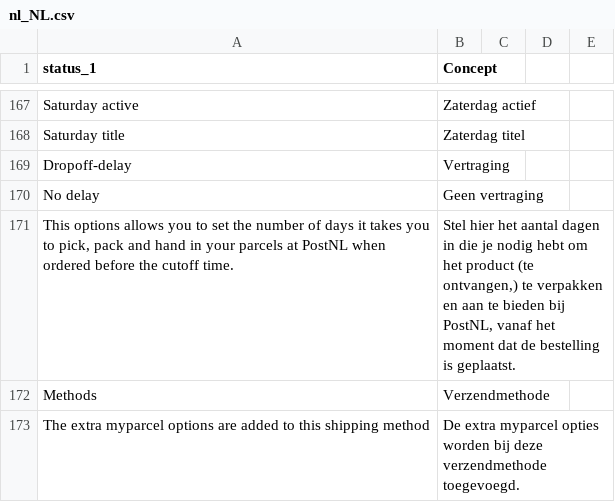
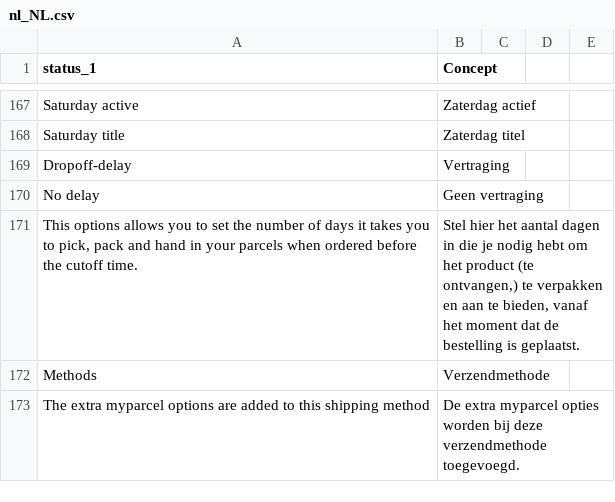
Before and after one commit to myparcelbe/magento, a CSV file: i18n/nl_NL.csv, drawn as a sheet; only a part is shown, gaps mark what is left out.

```diff
--- a/i18n/nl_NL.csv
+++ b/i18n/nl_NL.csv
@@ -170,3 +170,3 @@ Dropoff-delay,Vertraging
 No delay,Geen vertraging
-"This options allows you to set the number of days it takes you to pick, pack and hand in your parcels at PostNL when ordered before the cutoff time.","Stel hier het aantal dagen in die je nodig hebt om het product (te ontvangen,) te verpakken en aan te bieden bij PostNL, vanaf het moment dat de bestelling is geplaatst".
+"This options allows you to set the number of days it takes you to pick, pack and hand in your parcels when ordered before the cutoff time.","Stel hier het aantal dagen in die je nodig hebt om het product (te ontvangen,) te verpakken en aan te bieden, vanaf het moment dat de bestelling is geplaatst".
 Methods,Verzendmethode
```
Also changed, not shown: i18n/fr_FR.csv, 20 other files.
